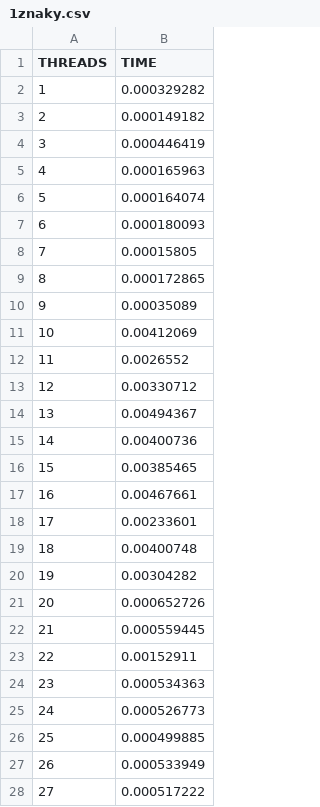
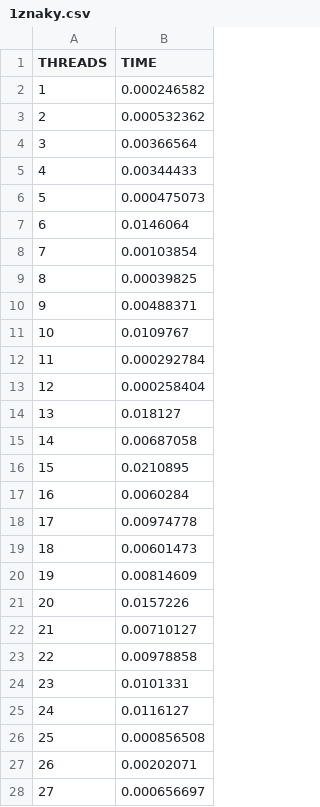
Before and after one commit to kvitajin/PS, a CSV file: cv3/cmake-build-debug/1znaky.csv, drawn as a sheet; only a part is shown; the diff covers the shown part only.

```diff
--- a/cv3/cmake-build-debug/1znaky.csv
+++ b/cv3/cmake-build-debug/1znaky.csv
@@ -1,28 +1,28 @@
 THREADS	TIME
-1	0.000329282
-2	0.000149182
-3	0.000446419
-4	0.000165963
-5	0.000164074
-6	0.000180093
-7	0.00015805
-8	0.000172865
-9	0.00035089
-10	0.00412069
-11	0.0026552
-12	0.00330712
-13	0.00494367
-14	0.00400736
-15	0.00385465
-16	0.00467661
-17	0.00233601
-18	0.00400748
-19	0.00304282
-20	0.000652726
-21	0.000559445
-22	0.00152911
-23	0.000534363
-24	0.000526773
-25	0.000499885
-26	0.000533949
-27	0.000517222
+1	0.000246582
+2	0.000532362
+3	0.00366564
+4	0.00344433
+5	0.000475073
+6	0.0146064
+7	0.00103854
+8	0.00039825
+9	0.00488371
+10	0.0109767
+11	0.000292784
+12	0.000258404
+13	0.018127
+14	0.00687058
+15	0.0210895
+16	0.0060284
+17	0.00974778
+18	0.00601473
+19	0.00814609
+20	0.0157226
+21	0.00710127
+22	0.00978858
+23	0.0101331
+24	0.0116127
+25	0.000856508
+26	0.00202071
+27	0.000656697
```
Also changed, not shown: 72 edited cells elsewhere in this file, cv3/cmake-build-debug/2znaky.csv, cv3/cmake-build-debug/5znaky.csv, 45 other files.
